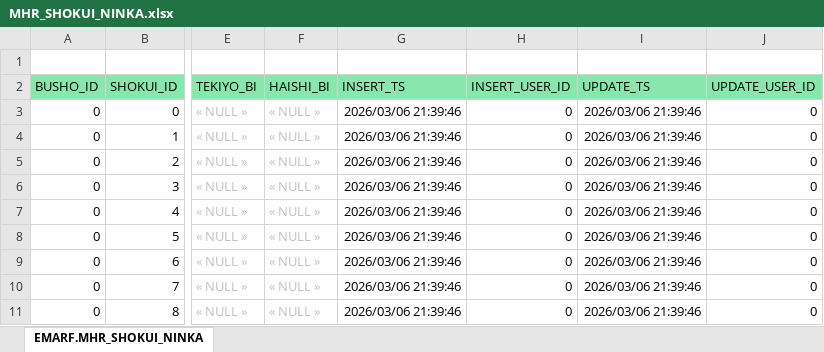
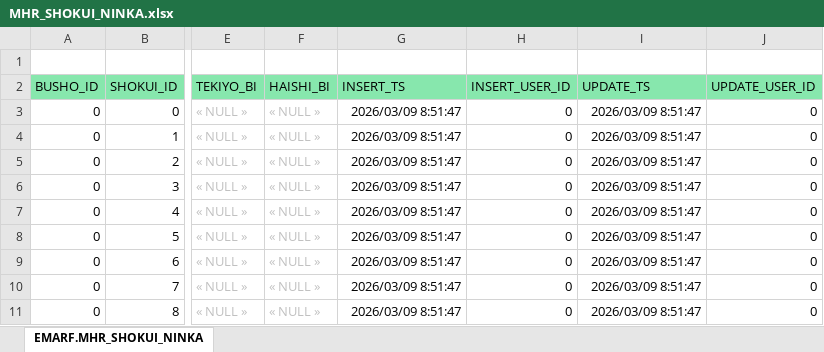
Before and after one commit to emarfkrow/sample, an Excel workbook: .schema/MHR_SHOKUI_NINKA.xlsx, sheet EMARF.MHR_SHOKUI_NINKA, drawn as a sheet; only a part is shown, gaps mark what is left out; values as stored, in another font and other column widths than the file's, no borders; charts and pictures not drawn; the diff names each change by its address in the sheet, - before the commit and + after, or states it on an @@ line.

```diff
--- a/.schema/MHR_SHOKUI_NINKA.xlsx (sheet EMARF.MHR_SHOKUI_NINKA)
+++ b/.schema/MHR_SHOKUI_NINKA.xlsx (sheet EMARF.MHR_SHOKUI_NINKA)
-G3:G11: 2026/03/06 21:39:46
+G3:G11: 2026/03/09 8:51:47
-I3:I11: 2026/03/06 21:39:46
+I3:I11: 2026/03/09 8:51:47
```
Also changed, not shown: charts or pictures, .schema/MHR_USER.xlsx, .schema/MHR_USER_POS.xlsx, 3 other files.
